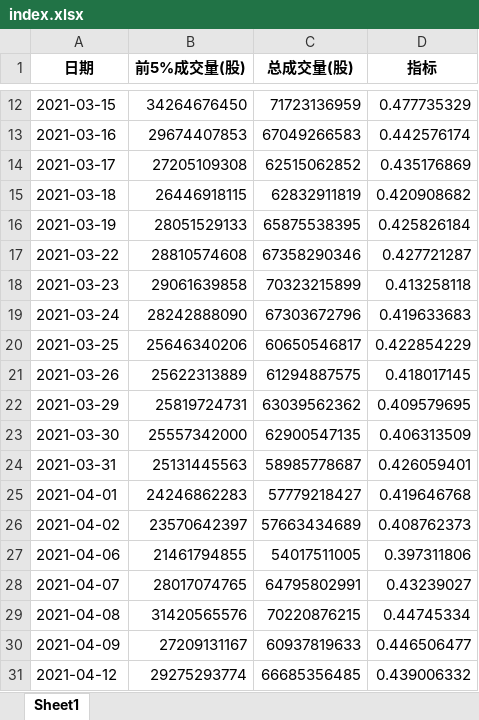
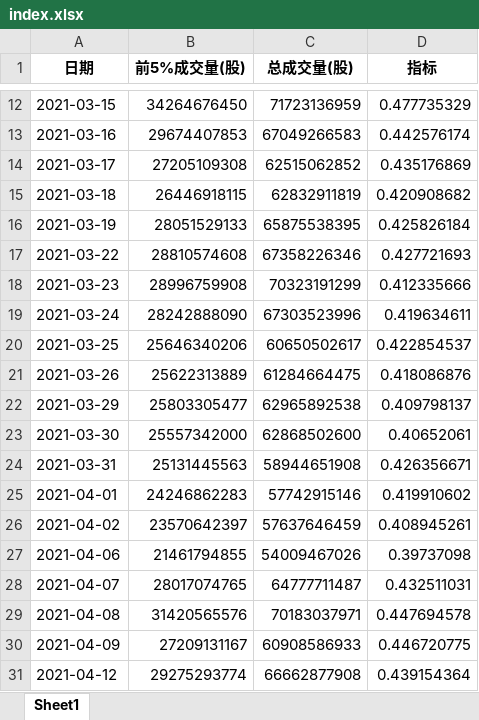
Before and after one commit to caoxuCarlos/caoxuCarlos.github.io, an Excel workbook: king_index/output/index.xlsx, sheet Sheet1, drawn as a sheet; only a part is shown, gaps mark what is left out; values as stored, in another font and other column widths than the file's, no borders; the diff covers the shown part only; the diff names each change by its address in the sheet, - before the commit and + after, or states it on an @@ line.

Commit message:
Update trade day data.

```diff
--- a/king_index/output/index.xlsx (sheet Sheet1)
+++ b/king_index/output/index.xlsx (sheet Sheet1)
-C17 (总成交量(股)): 67358290346
+C17 (总成交量(股)): 67358226346
-D17 (指标): 0.427721287
+D17 (指标): 0.427721693
-B18 (前5%成交量(股)): 29061639858
+B18 (前5%成交量(股)): 28996759908
-C18 (总成交量(股)): 70323215899
+C18 (总成交量(股)): 70323191299
-D18 (指标): 0.413258118
+D18 (指标): 0.412335666
-C19 (总成交量(股)): 67303672796
+C19 (总成交量(股)): 67303523996
-D19 (指标): 0.419633683
+D19 (指标): 0.419634611
-C20 (总成交量(股)): 60650546817
+C20 (总成交量(股)): 60650502617
-D20 (指标): 0.422854229
+D20 (指标): 0.422854537
-C21 (总成交量(股)): 61294887575
+C21 (总成交量(股)): 61284664475
-D21 (指标): 0.418017145
+D21 (指标): 0.418086876
-B22 (前5%成交量(股)): 25819724731
+B22 (前5%成交量(股)): 25803305477
-C22 (总成交量(股)): 63039562362
+C22 (总成交量(股)): 62965892538
-D22 (指标): 0.409579695
+D22 (指标): 0.409798137
-C23 (总成交量(股)): 62900547135
+C23 (总成交量(股)): 62868502600
-D23 (指标): 0.406313509
+D23 (指标): 0.40652061
-C24 (总成交量(股)): 58985778687
+C24 (总成交量(股)): 58944651908
-D24 (指标): 0.426059401
+D24 (指标): 0.426356671
-C25 (总成交量(股)): 57779218427
+C25 (总成交量(股)): 57742915146
-D25 (指标): 0.419646768
+D25 (指标): 0.419910602
-C26 (总成交量(股)): 57663434689
+C26 (总成交量(股)): 57637646459
-D26 (指标): 0.408762373
+D26 (指标): 0.408945261
-C27 (总成交量(股)): 54017511005
+C27 (总成交量(股)): 54009467026
-D27 (指标): 0.397311806
+D27 (指标): 0.39737098
-C28 (总成交量(股)): 64795802991
+C28 (总成交量(股)): 64777711487
-D28 (指标): 0.43239027
+D28 (指标): 0.432511031
-C29 (总成交量(股)): 70220876215
+C29 (总成交量(股)): 70183037971
-D29 (指标): 0.44745334
+D29 (指标): 0.447694578
-C30 (总成交量(股)): 60937819633
+C30 (总成交量(股)): 60908586933
-D30 (指标): 0.446506477
+D30 (指标): 0.446720775
-C31 (总成交量(股)): 66685356485
+C31 (总成交量(股)): 66662877908
-D31 (指标): 0.439006332
+D31 (指标): 0.439154364
```
Also changed, not shown: 1 added row and 30 edited cells elsewhere in this sheet, 3 other files.
